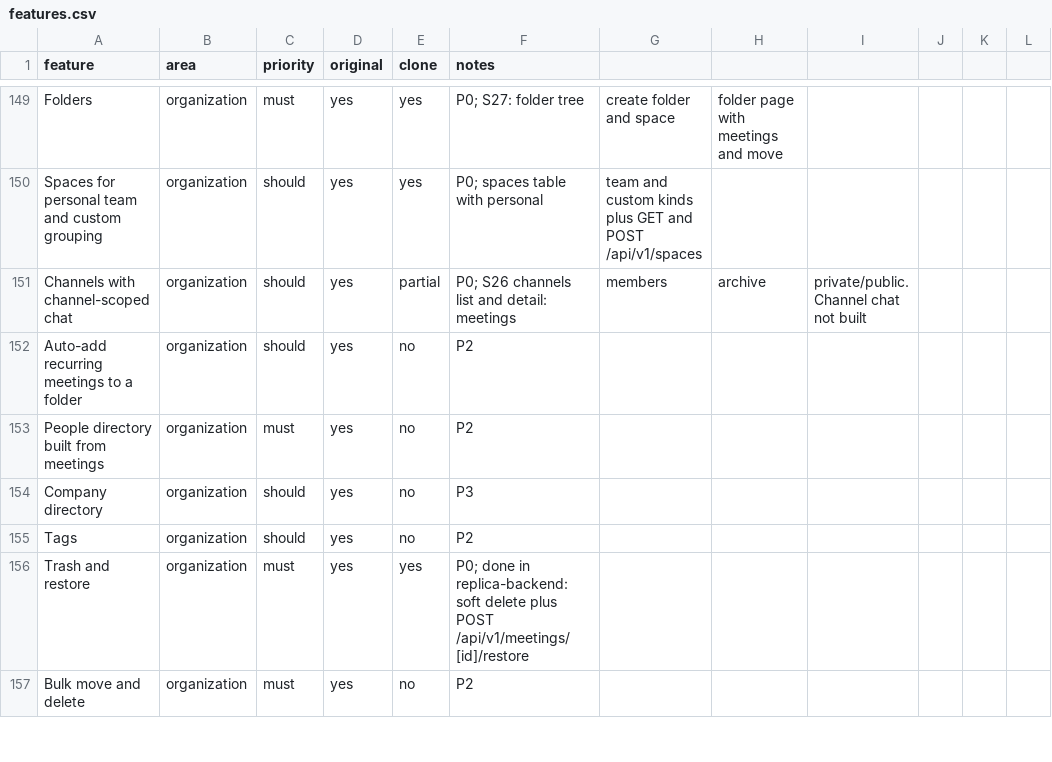
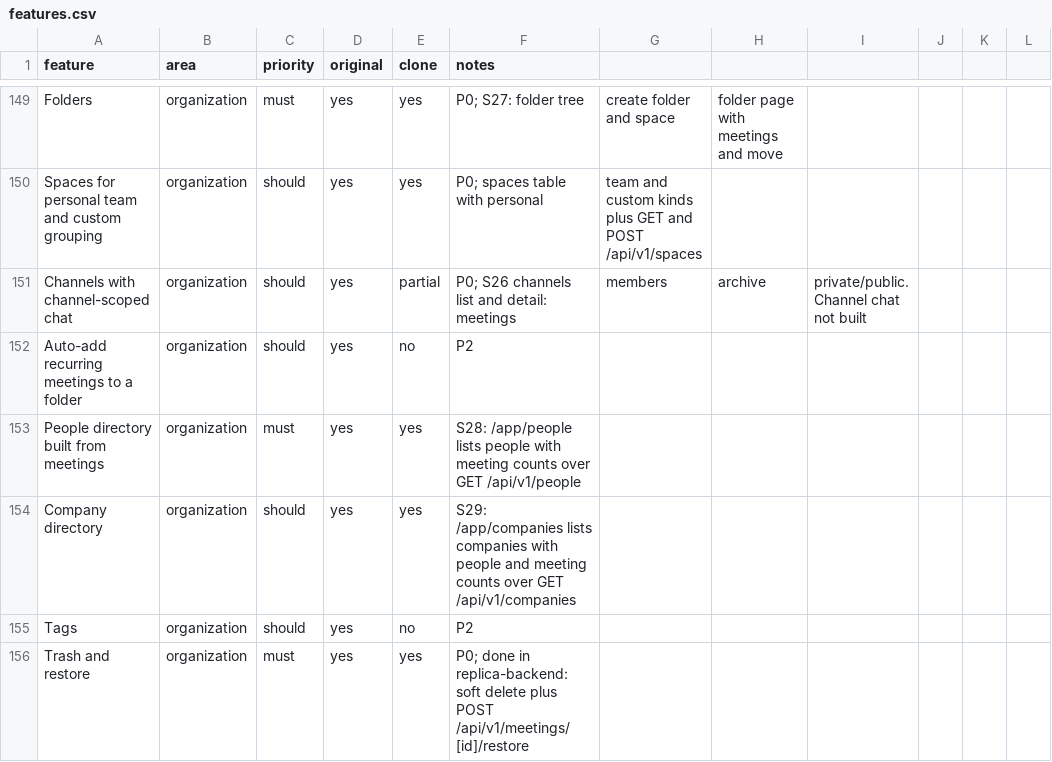
Before and after one commit to arjav1181/click, a CSV file: replica/features.csv, drawn as a sheet; only a part is shown, gaps mark what is left out; the shorter side is filled out with more unchanged rows; the diff names each change by its address in the sheet, - before the commit and + after, or states it on an @@ line.

Commit message:
build: S28 people and S29 companies

```diff
--- a/replica/features.csv
+++ b/replica/features.csv
-E153:E154 (clone): no
+E153:E154 (clone): yes
-F153 (notes): P2
+F153 (notes): S28: /app/people lists people with meeting counts over GET /api/v1/people
-F154 (notes): P3
+F154 (notes): S29: /app/companies lists companies with people and meeting counts over GET /api/v1/companies
```
Also changed, not shown: 11 other files.
